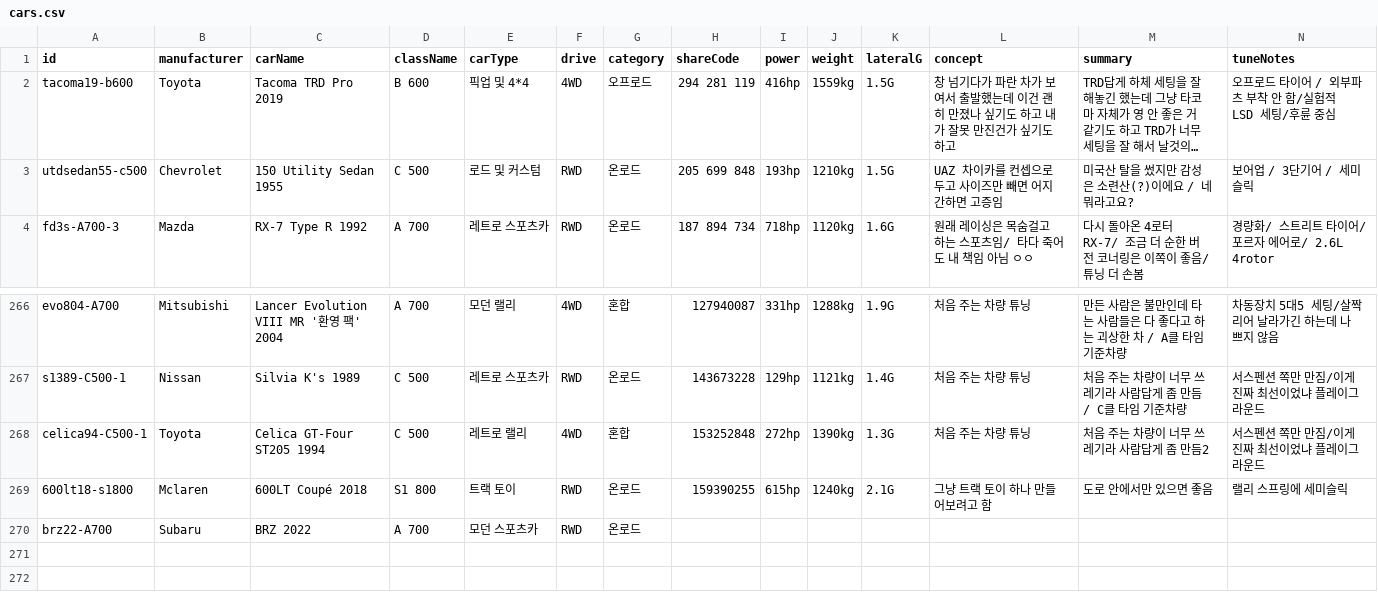
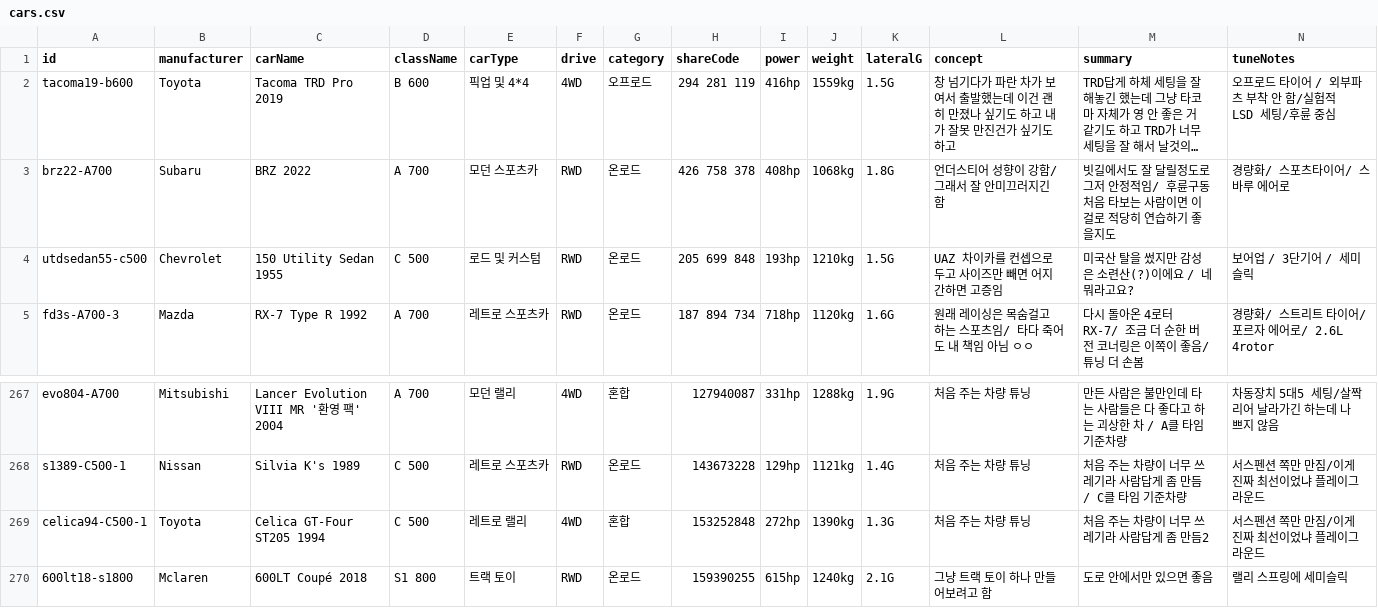
Before and after one commit to Lepe1210/forza6-tuning-archive-lepe, a CSV file: data/cars.csv, drawn as a sheet; only a part is shown, gaps mark what is left out; long unchanged cells end in …; removed rows and columns are numbered as before the commit, all else as after; rows hold the shown columns only; the diff names each change by its address in the sheet, - before the commit and + after, or states it on an @@ line.

```diff
--- a/data/cars.csv
+++ b/data/cars.csv
+row 3: brz22-A700 | Subaru | BRZ 2022 | A 700 | 모던 스포츠카 | RWD | 온로드 | 426 758 378 | 408hp | 1068kg | 1.8G | 언더스티어 성향이 강함/ 그래서 잘 안미끄러지긴 함 | 빗길에서도 잘 달릴정도로 그저 안정적임/ 후륜구동 처음 타보는 사람이면 이걸로 적당히 연습하기 좋을지도 | 경량화/ 스포츠타이어/ 스바루 에어로
-row 270: brz22-A700 | Subaru | BRZ 2022 | A 700 | 모던 스포츠카 | RWD | 온로드
```
Also changed, not shown: 2 other files.
